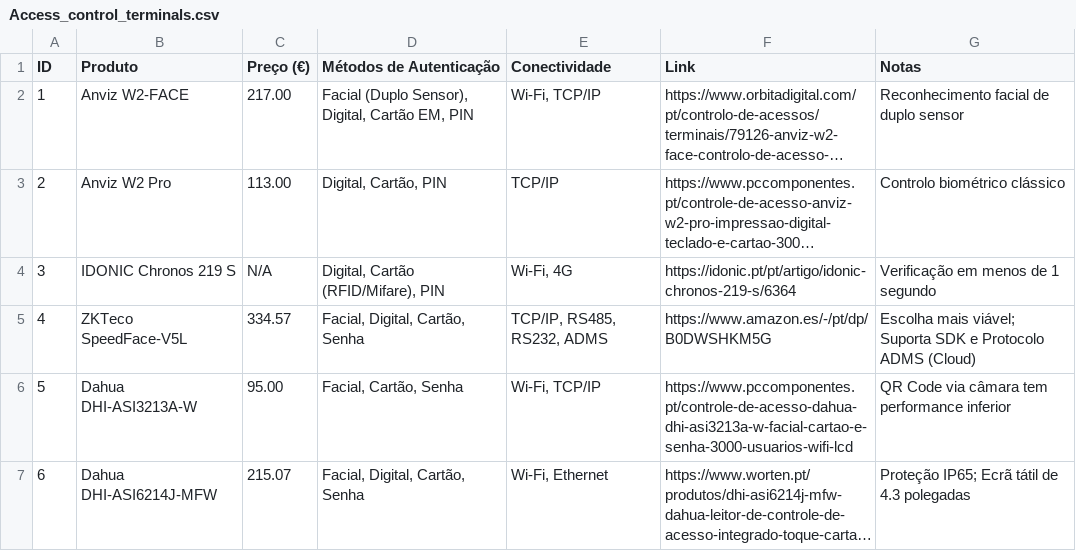
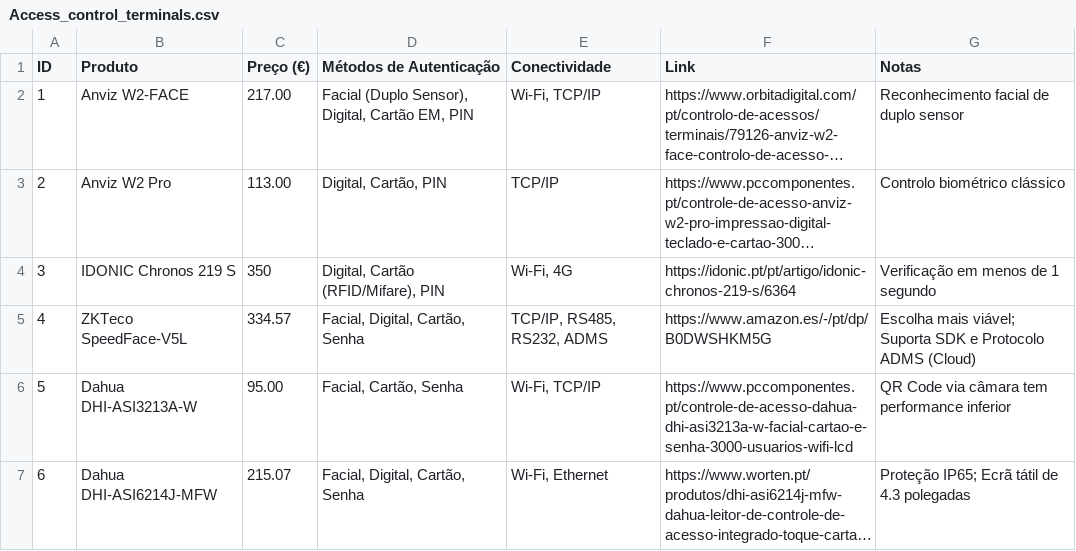
Before and after one commit to seepmode94/Obsidian, a CSV file: 03 - Documentos/Access_control_terminals.csv, drawn as a sheet; long unchanged cells end in …; the diff names each change by its address in the sheet, - before the commit and + after, or states it on an @@ line.

Commit message:
Atualiza 03 - Documentos/Access control terminal.md,03 - Documentos/Access_control_terminals.csv
Resumo automático das alterações:

 03 - Documentos/Access control terminal.md   | 2 +-
 03 - Documentos/Access_control_terminals.csv | 2 +-
 2 files changed, 2 insertions(+), 2 deletions(-)

```diff
--- a/03 - Documentos/Access_control_terminals.csv
+++ b/03 - Documentos/Access_control_terminals.csv
-C4 (Preço (€)): N/A
+C4 (Preço (€)): 350
```
Also changed, not shown: 1 other file.
